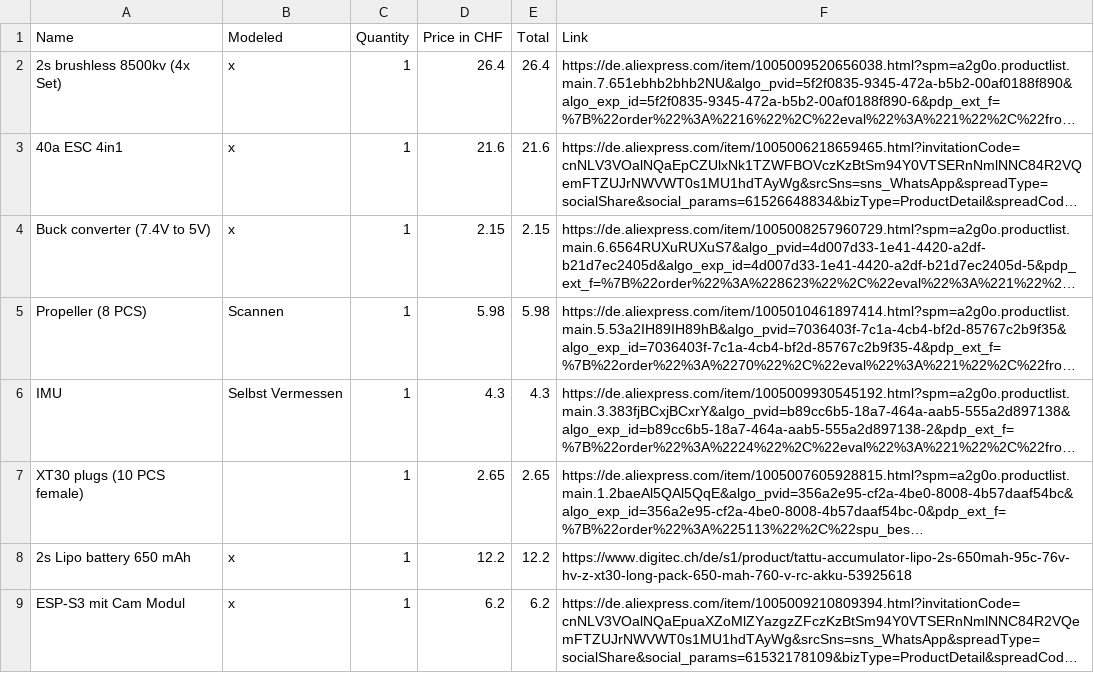
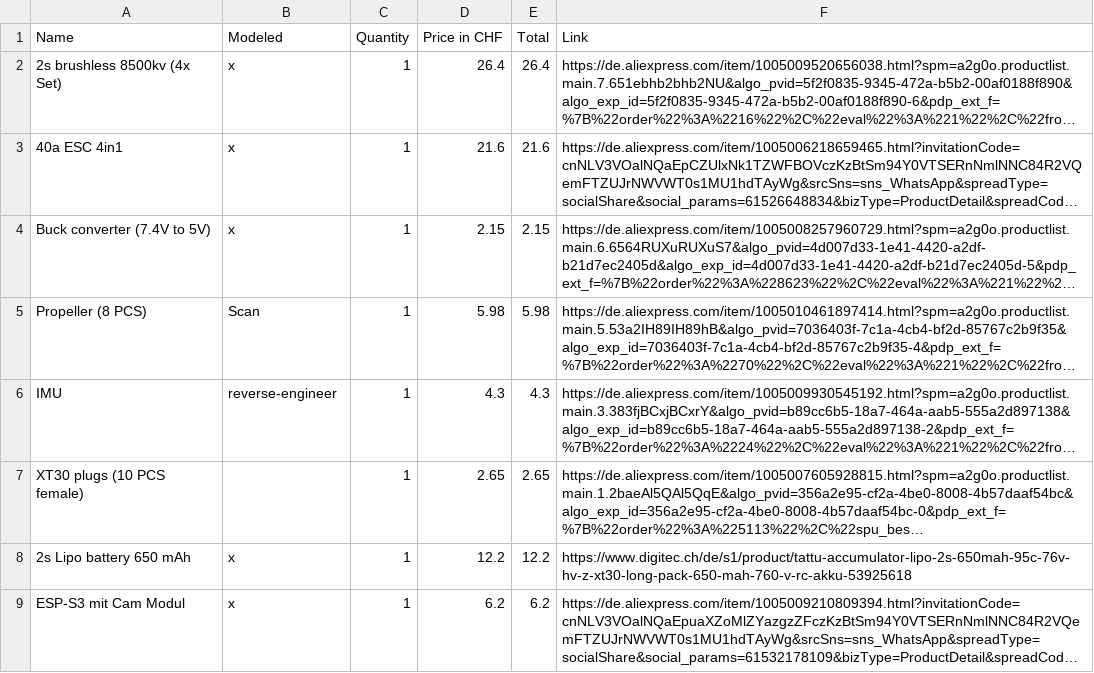
Before and after one commit to Kirchenfeldrobotics/mini-drone, a CSV file: BOM.csv, drawn as a sheet; long unchanged cells end in …; the diff names each change by its address in the sheet, - before the commit and + after, or states it on an @@ line.

Commit message:
Updated states

```diff
--- a/BOM.csv
+++ b/BOM.csv
-B5 (Modeled): Scannen
+B5 (Modeled): Scan
-B6 (Modeled): Selbst Vermessen
+B6 (Modeled): reverse-engineer
```
